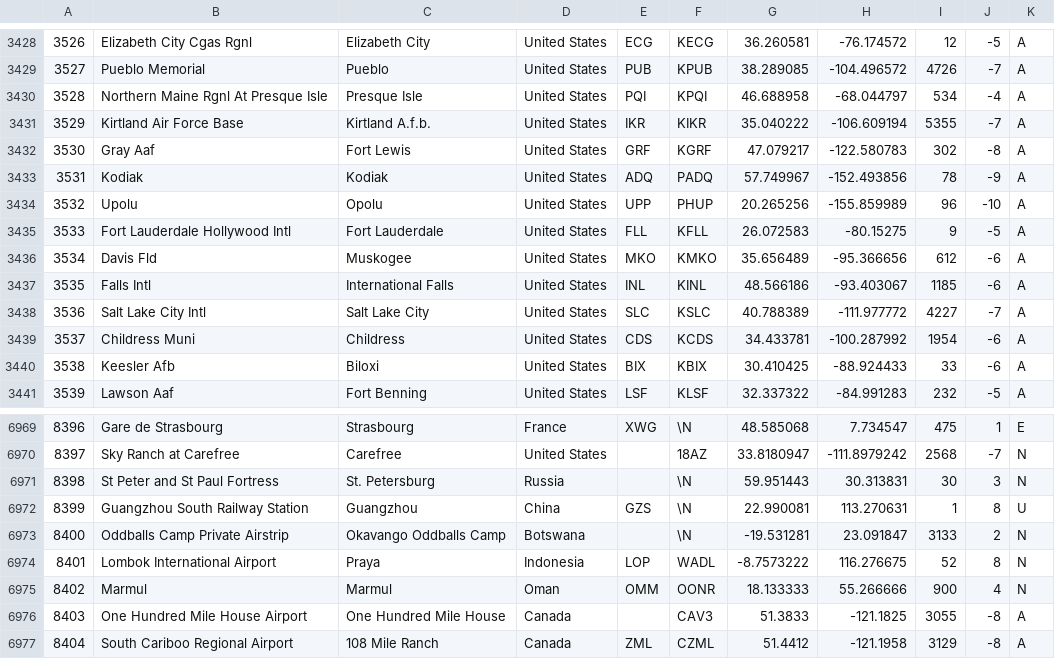
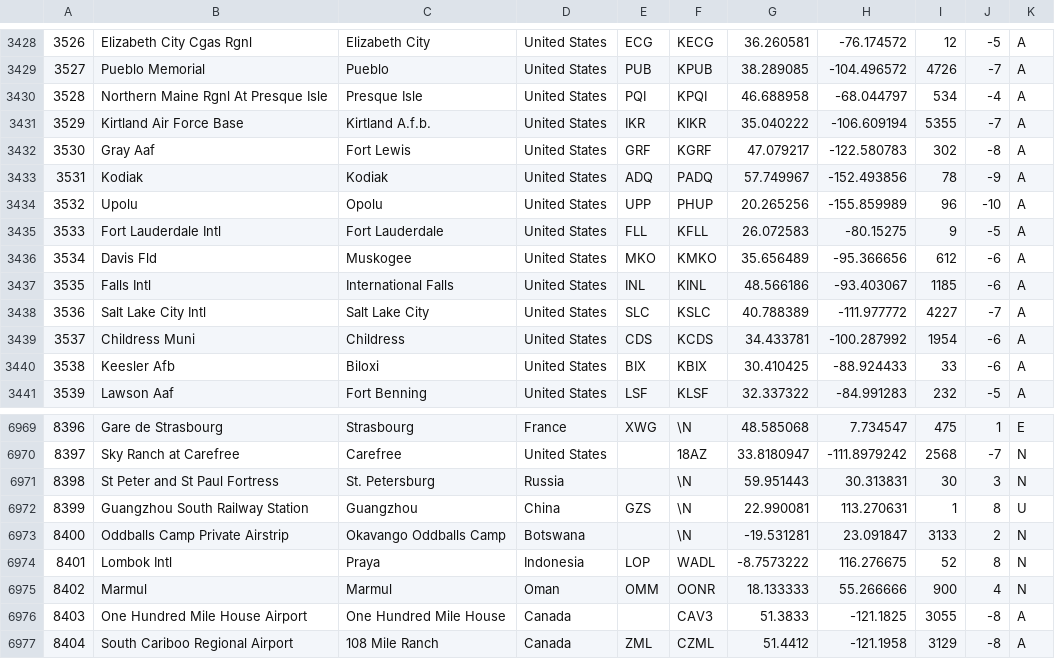
Before and after one commit to vitch/nakeditchyfeet, a CSV file: src/data/airports.csv, drawn as a sheet; only a part is shown, gaps mark what is left out.

```diff
--- a/src/data/airports.csv
+++ b/src/data/airports.csv
@@ -3434,3 +3434,3 @@
 3532,"Upolu","Opolu","United States","UPP","PHUP",20.265256,-155.859989,96,-10,"A"
-3533,"Fort Lauderdale Hollywood Intl","Fort Lauderdale","United States","FLL","KFLL",26.072583,-80.15275,9,-5,"A"
+3533,"Fort Lauderdale Intl","Fort Lauderdale","United States","FLL","KFLL",26.072583,-80.15275,9,-5,"A"
 3534,"Davis Fld","Muskogee","United States","MKO","KMKO",35.656489,-95.366656,612,-6,"A"
@@ -6973,3 +6973,3 @@
 8400,"Oddballs Camp Private Airstrip","Okavango Oddballs Camp","Botswana","",\N,-19.531281,23.091847,3133,2,"N"
-8401,"Lombok International Airport","Praya","Indonesia","LOP","WADL",-8.7573222,116.276675,52,8,"N"
+8401,"Lombok Intl","Praya","Indonesia","LOP","WADL",-8.7573222,116.276675,52,8,"N"
 8402,"Marmul","Marmul","Oman","OMM","OONR",18.133333,55.266666,900,4,"N"
```
Also changed, not shown: 5 other files.
